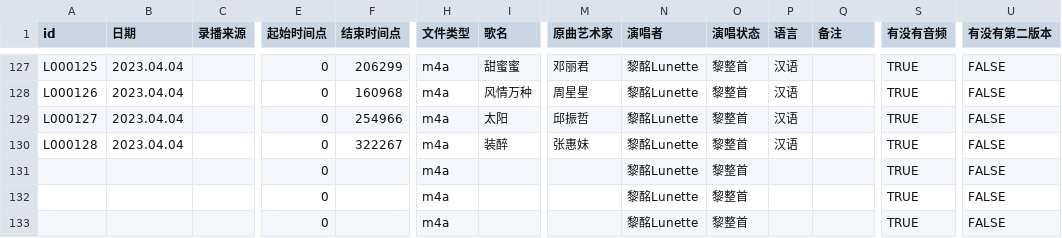
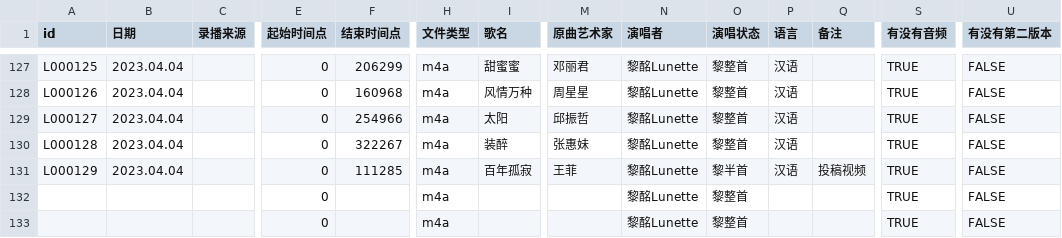
Before and after one commit to VTB-LINK/VTB-STUDIO-DB, a CSV file: song_database.csv, drawn as a sheet; only a part is shown, gaps mark what is left out; removed rows and columns are numbered as before the commit, all else as after; rows hold the shown columns only; the diff names each change by its address in the sheet, - before the commit and + after, or states it on an @@ line.

Commit message:
update 投稿视频

```diff
--- a/song_database.csv
+++ b/song_database.csv
-row 131:  |  |  | 0 |  | m4a |  |  | 黎酩Lunette | 黎整首 |  |  | TRUE | FALSE
+row 131: L000129 | 2023.04.04 |  | 0 | 111285 | m4a | 百年孤寂 | 王菲 | 黎酩Lunette | 黎半首 | 汉语 | 投稿视频 | TRUE | FALSE
```
Also changed, not shown: 1 other file.
